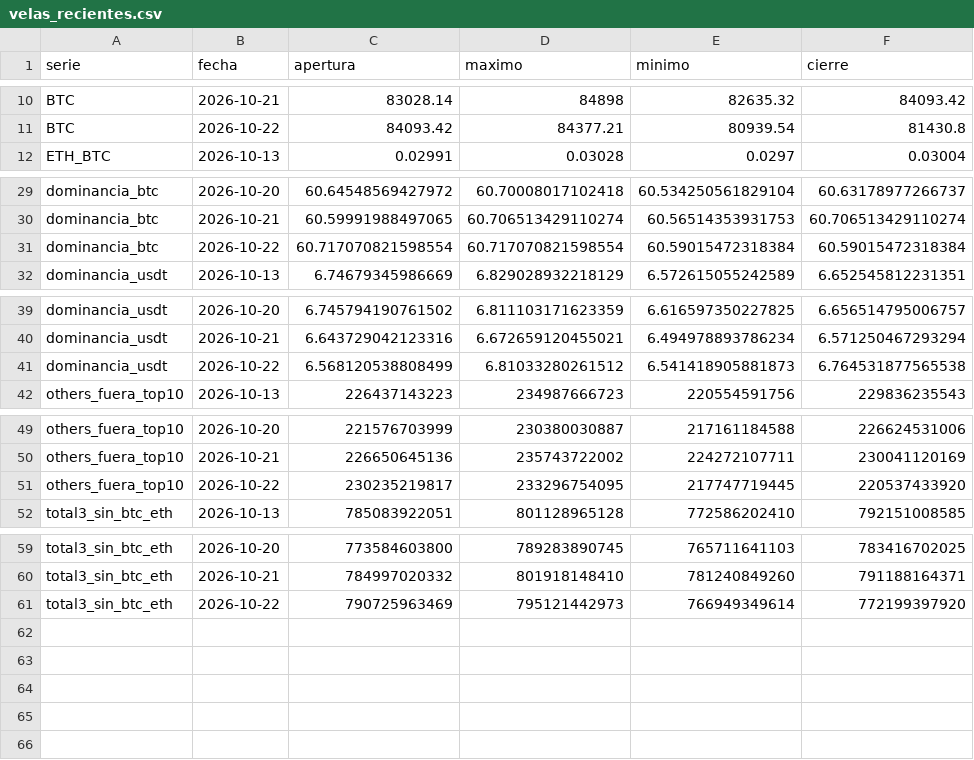
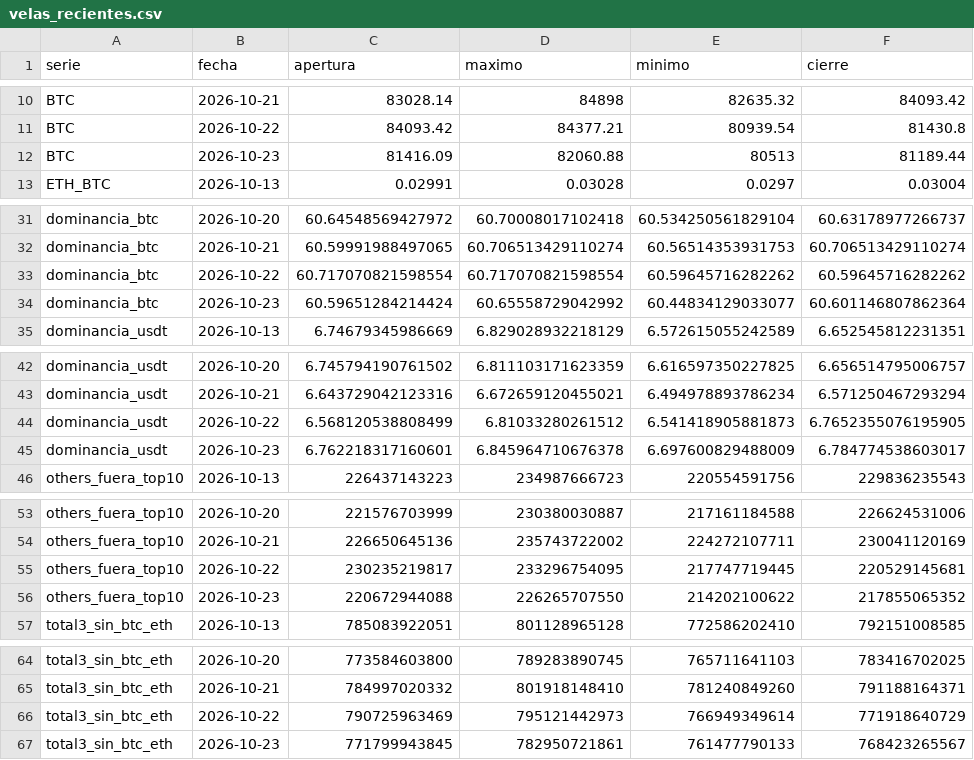
Before and after one commit to OSQUIR99/VELAS-BACKTEST, a CSV file: ESTUDIOS_DOMINANCIA/velas_recientes.csv, drawn as a sheet; only a part is shown, gaps mark what is left out; the diff covers the shown part only.

Commit message:
Dominancias: velas hasta 2026-10-23

```diff
--- a/ESTUDIOS_DOMINANCIA/velas_recientes.csv
+++ b/ESTUDIOS_DOMINANCIA/velas_recientes.csv
@@ -11,2 +11,3 @@ BTC,2026-10-21,83028.14,84898,82635.32,84093.42
 BTC,2026-10-22,84093.42,84377.21,80939.54,81430.8
+BTC,2026-10-23,81416.09,82060.88,80513,81189.44
 ETH_BTC,2026-10-13,0.02991,0.03028,0.0297,0.03004
@@ -30,3 +32,4 @@ dominancia_btc,2026-10-20,60.64548569427972,60.70008017102418,60.534250561829104
 dominancia_btc,2026-10-21,60.59991988497065,60.706513429110274,60.56514353931753,60.706513429110274
-dominancia_btc,2026-10-22,60.717070821598554,60.717070821598554,60.59015472318384,60.59015472318384
+dominancia_btc,2026-10-22,60.717070821598554,60.717070821598554,60.59645716282262,60.59645716282262
+dominancia_btc,2026-10-23,60.59651284214424,60.65558729042992,60.44834129033077,60.601146807862364
 dominancia_usdt,2026-10-13,6.74679345986669,6.829028932218129,6.572615055242589,6.652545812231351
@@ -40,3 +43,4 @@ dominancia_usdt,2026-10-20,6.745794190761502,6.811103171623359,6.616597350227825
 dominancia_usdt,2026-10-21,6.643729042123316,6.672659120455021,6.494978893786234,6.571250467293294
-dominancia_usdt,2026-10-22,6.568120538808499,6.81033280261512,6.541418905881873,6.764531877565538
+dominancia_usdt,2026-10-22,6.568120538808499,6.81033280261512,6.541418905881873,6.7652355076195905
+dominancia_usdt,2026-10-23,6.762218317160601,6.845964710676378,6.697600829488009,6.784774538603017
 others_fuera_top10,2026-10-13,226437143223,234987666723,220554591756,229836235543
@@ -50,3 +54,4 @@ others_fuera_top10,2026-10-20,221576703999,230380030887,217161184588,22662453100
 others_fuera_top10,2026-10-21,226650645136,235743722002,224272107711,230041120169
-others_fuera_top10,2026-10-22,230235219817,233296754095,217747719445,220537433920
+others_fuera_top10,2026-10-22,230235219817,233296754095,217747719445,220529145681
+others_fuera_top10,2026-10-23,220672944088,226265707550,214202100622,217855065352
 total3_sin_btc_eth,2026-10-13,785083922051,801128965128,772586202410,792151008585
@@ -60,2 +65,3 @@ total3_sin_btc_eth,2026-10-20,773584603800,789283890745,765711641103,78341670202
 total3_sin_btc_eth,2026-10-21,784997020332,801918148410,781240849260,791188164371
-total3_sin_btc_eth,2026-10-22,790725963469,795121442973,766949349614,772199397920
+total3_sin_btc_eth,2026-10-22,790725963469,795121442973,766949349614,771918640729
+total3_sin_btc_eth,2026-10-23,771799943845,782950721861,761477790133,768423265567
```
Also changed, not shown: 1 added row elsewhere in this file.
